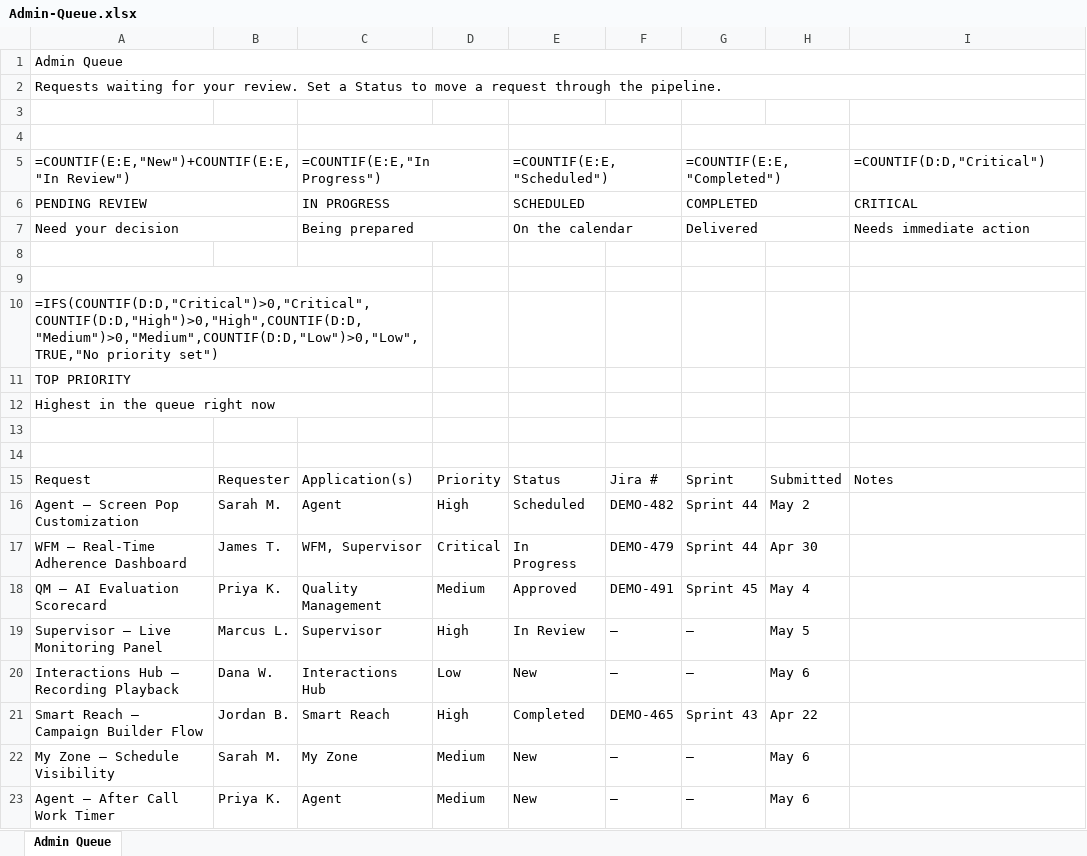
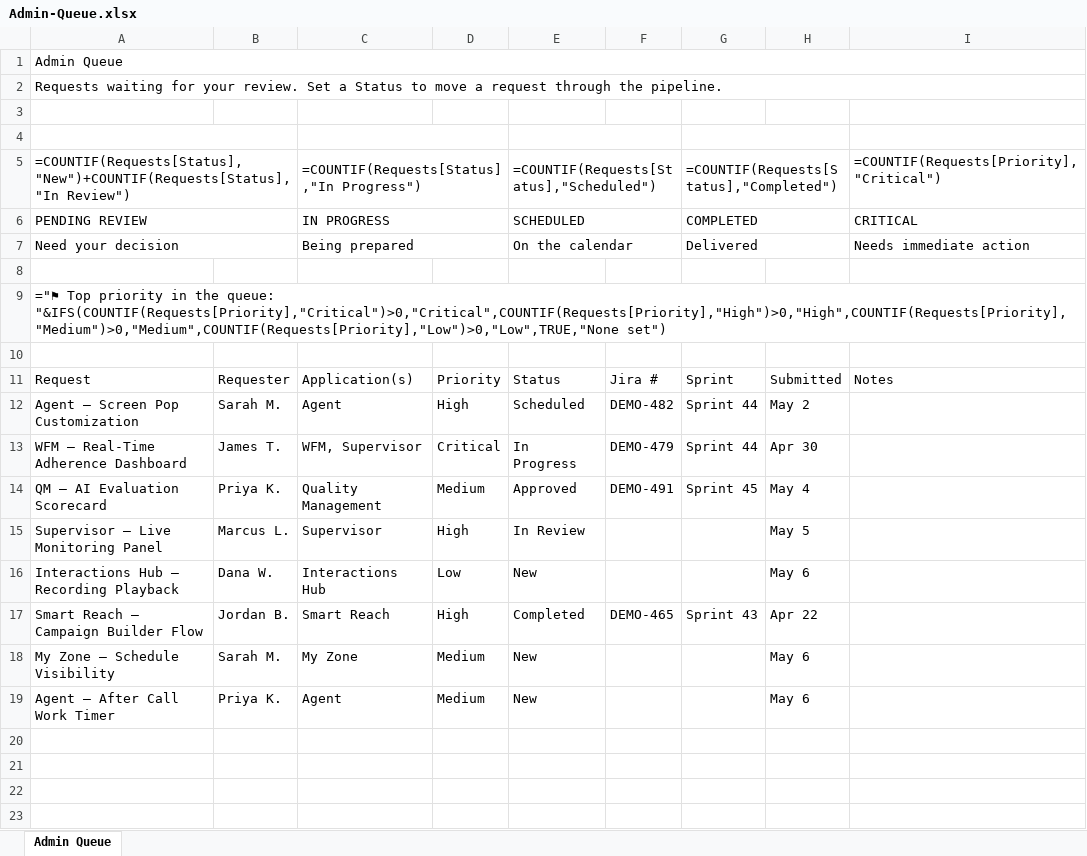
Before and after one commit to parkerjameslow/Sales-Demo, an Excel workbook: Admin-Queue.xlsx, sheet Admin Queue, drawn as a sheet; values as stored, in another font and other column widths than the file's, no cell formats; formulas without a stored value are shown as written; conditional formats and table styles not drawn; removed rows and columns are numbered as before the commit, all else as after; the diff names each change by its address in the sheet, - before the commit and + after, or states it on an @@ line.

```diff
--- a/Admin-Queue.xlsx (sheet Admin Queue)
+++ b/Admin-Queue.xlsx (sheet Admin Queue)
-row 5: =COUNTIF(E:E,"New")+COUNTIF(E:E,"In Review") |  | =COUNTIF(E:E,"In Progress") |  | =COUNTIF(E:E,"Scheduled") |  | =COUNTIF(E:E,"Completed") |  | =COUNTIF(D:D,"Critical")
+row 5: =COUNTIF(Requests[Status],"New")+COUNTIF(Requests[Status],"In Review") |  | =COUNTIF(Requests[Status],"In Progress") |  | =COUNTIF(Requests[Status],"Scheduled") |  | =COUNTIF(Requests[Status],"Completed") |  | =COUNTIF(Requests[Priority],"Critical")
-row 9: (empty)
-A9: =IFS(COUNTIF(D:D,"Critical")>0,"Critical",COUNTIF(D:D,"High")>0,"High",COUNTIF(D:D,"Medium")>0,"Medium",COUNTIF(D:D,"Low")>0,"Low",TRUE,"No priority set")
+A9: ="⚑ Top priority in the queue: "&IFS(COUNTIF(Requests[Priority],"Critical")>0,"Critical",COUNTIF(Requests[Priority],"High")>0,"High",COUNTIF(Requests[Priority],"Medium")>0,"Medium",COUNTIF(Requests[Priority],"Low")>0,"Low",TRUE,"None set")
-A10:C10 merged
+A9:I9 merged
-row 11: TOP PRIORITY
-row 12: Highest in the queue right now
-row 13: (empty)
-F15:F16: —
+F15:F16: (empty)
-G15:G16: —
+G15:G16: (empty)
-F18:F19: —
+F18:F19: (empty)
-G18:G19: —
+G18:G19: (empty)
```
Also changed, not shown: cell formats, 1 other file.
